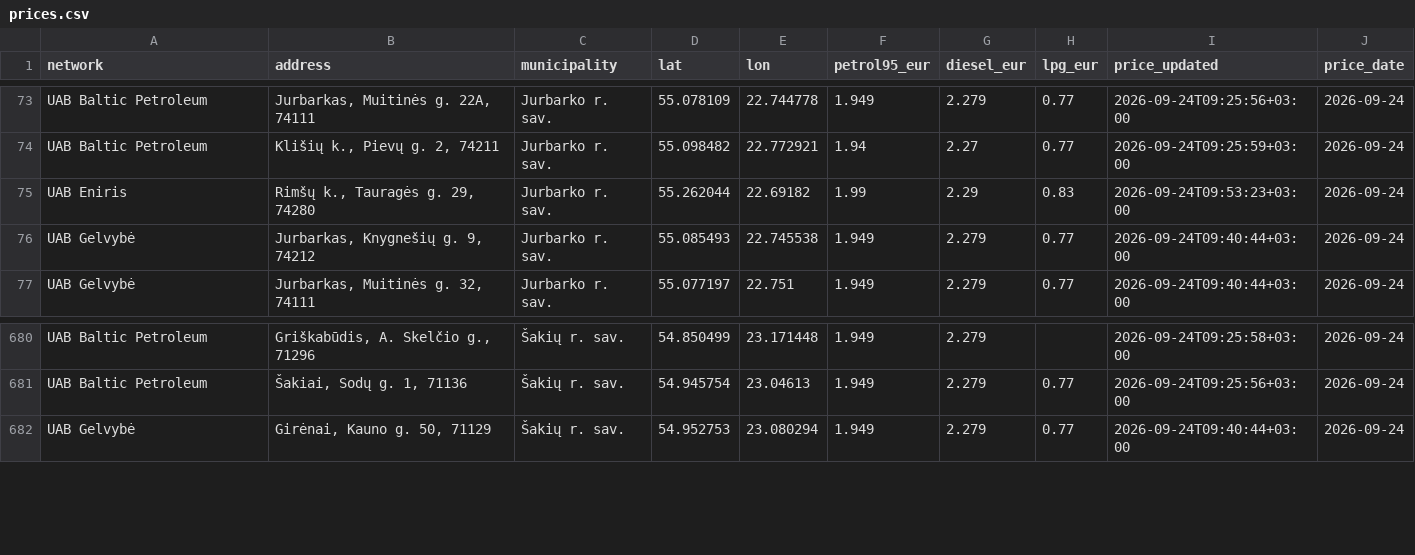
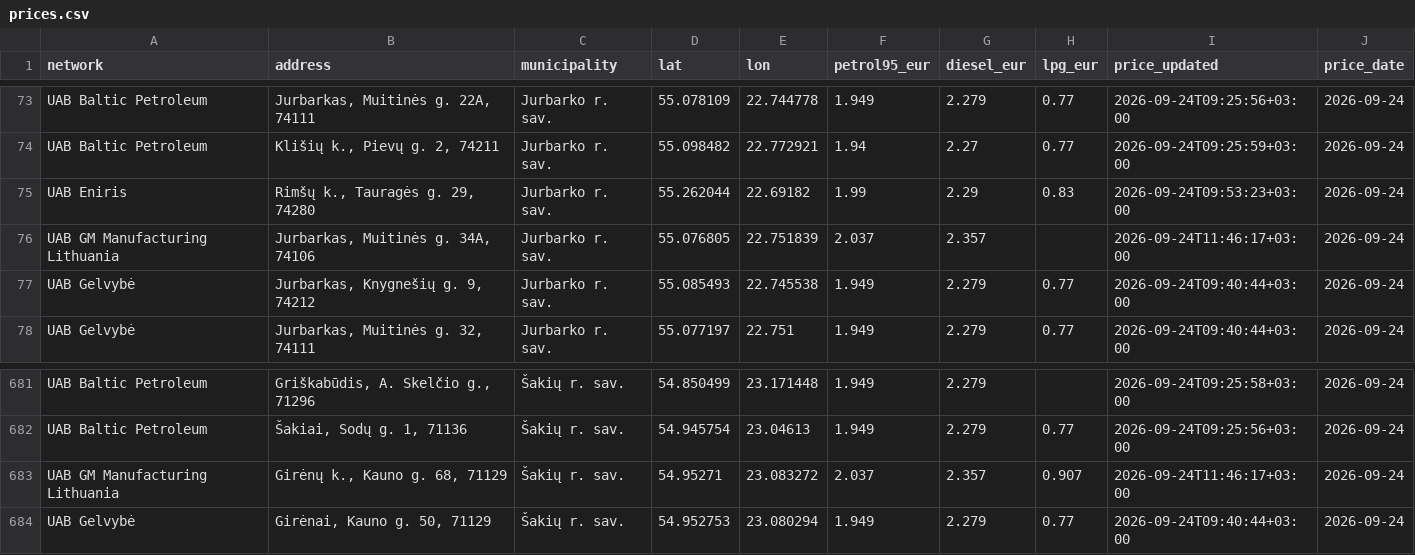
Before and after one commit to linciuz/Kuro-kainos-Lietuvoje, a CSV file: api/prices.csv, drawn as a sheet; only a part is shown, gaps mark what is left out; the diff names each change by its address in the sheet, - before the commit and + after, or states it on an @@ line.

```diff
--- a/api/prices.csv
+++ b/api/prices.csv
+row 76: UAB GM Manufacturing Lithuania | Jurbarkas, Muitinės g. 34A, 74106 | Jurbarko r. sav. | 55.076805 | 22.751839 | 2.037 | 2.357 |  | 2026-09-24T11:46:17+03:00 | 2026-09-24
+row 683: UAB GM Manufacturing Lithuania | Girėnų k., Kauno g. 68, 71129 | Šakių r. sav. | 54.95271 | 23.083272 | 2.037 | 2.357 | 0.907 | 2026-09-24T11:46:17+03:00 | 2026-09-24
```
Also changed, not shown: 14 other files.
